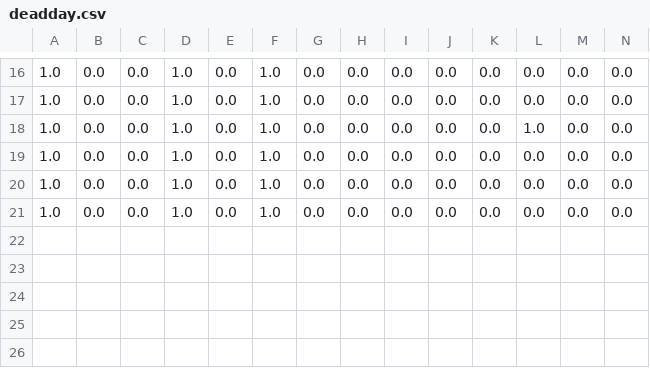
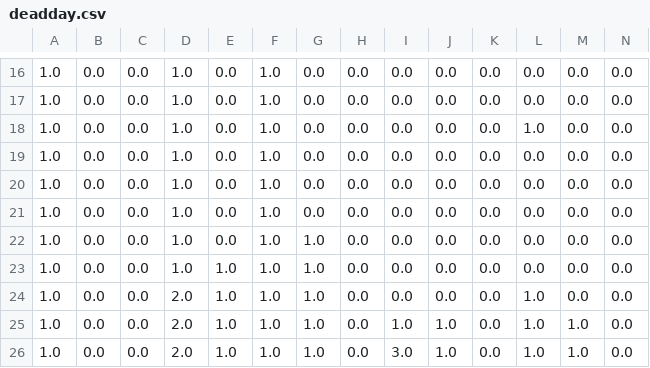
Before and after one commit to wtding1998/RNN_nCov, a CSV file: data/ncov/time_data/deadday.csv, drawn as a sheet; only a part is shown, gaps mark what is left out; rows hold the shown columns only; the diff names each change by its address in the sheet, - before the commit and + after, or states it on an @@ line.

```diff
--- a/data/ncov/time_data/deadday.csv
+++ b/data/ncov/time_data/deadday.csv
+row 22: 1.0 | 0.0 | 0.0 | 1.0 | 0.0 | 1.0 | 1.0 | 0.0 | 0.0 | 0.0 | 0.0 | 0.0 | 0.0 | 0.0
+row 23: 1.0 | 0.0 | 0.0 | 1.0 | 1.0 | 1.0 | 1.0 | 0.0 | 0.0 | 0.0 | 0.0 | 0.0 | 0.0 | 0.0
+row 24: 1.0 | 0.0 | 0.0 | 2.0 | 1.0 | 1.0 | 1.0 | 0.0 | 0.0 | 0.0 | 0.0 | 1.0 | 0.0 | 0.0
+row 25: 1.0 | 0.0 | 0.0 | 2.0 | 1.0 | 1.0 | 1.0 | 0.0 | 1.0 | 1.0 | 0.0 | 1.0 | 1.0 | 0.0
+row 26: 1.0 | 0.0 | 0.0 | 2.0 | 1.0 | 1.0 | 1.0 | 0.0 | 3.0 | 1.0 | 0.0 | 1.0 | 1.0 | 0.0
```
Also changed, not shown: data/ncov/time_data/confirmedday.csv, data/ncov/time_data/curedday.csv, 7 other files.
